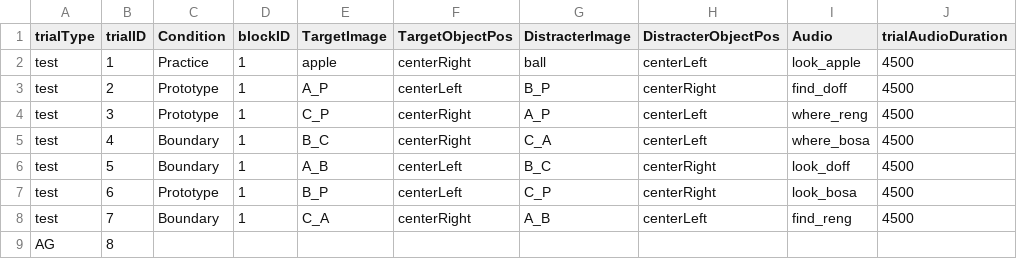
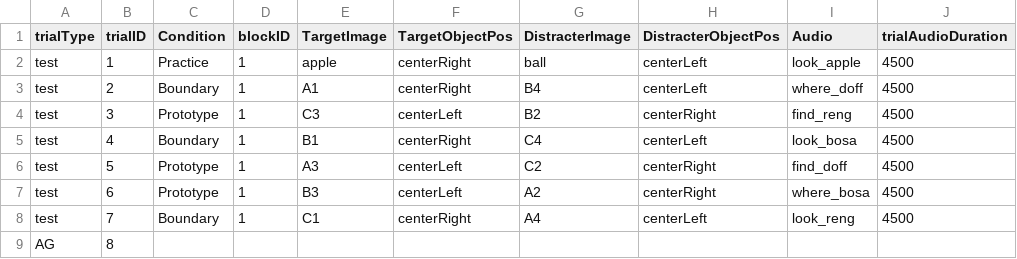
Before and after one commit to JMankewitz/BounCES, a CSV file: experiments/BounCES_v1/orders/lwlOrders/BounCES_LWLOrder1.csv, drawn as a sheet; only a part is shown; the diff names each change by its address in the sheet, - before the commit and + after, or states it on an @@ line.

Commit message:
update LWL orders to be familiar items

```diff
--- a/experiments/BounCES_v1/orders/lwlOrders/BounCES_LWLOrder1.csv
+++ b/experiments/BounCES_v1/orders/lwlOrders/BounCES_LWLOrder1.csv
-C3 (Condition): Prototype
+C3 (Condition): Boundary
-E3 (TargetImage): A_P
+E3 (TargetImage): A1
-F3 (TargetObjectPos): centerLeft
+F3 (TargetObjectPos): centerRight
-G3 (DistracterImage): B_P
+G3 (DistracterImage): B4
-H3 (DistracterObjectPos): centerRight
+H3 (DistracterObjectPos): centerLeft
-I3 (Audio): find_doff
+I3 (Audio): where_doff
-E4 (TargetImage): C_P
+E4 (TargetImage): C3
-F4 (TargetObjectPos): centerRight
+F4 (TargetObjectPos): centerLeft
-G4 (DistracterImage): A_P
+G4 (DistracterImage): B2
-H4 (DistracterObjectPos): centerLeft
+H4 (DistracterObjectPos): centerRight
-I4 (Audio): where_reng
+I4 (Audio): find_reng
-E5 (TargetImage): B_C
+E5 (TargetImage): B1
-G5 (DistracterImage): C_A
+G5 (DistracterImage): C4
-I5 (Audio): where_bosa
+I5 (Audio): look_bosa
-C6 (Condition): Boundary
+C6 (Condition): Prototype
-E6 (TargetImage): A_B
+E6 (TargetImage): A3
-G6 (DistracterImage): B_C
+G6 (DistracterImage): C2
-I6 (Audio): look_doff
+I6 (Audio): find_doff
-E7 (TargetImage): B_P
+E7 (TargetImage): B3
-G7 (DistracterImage): C_P
+G7 (DistracterImage): A2
-I7 (Audio): look_bosa
+I7 (Audio): where_bosa
-E8 (TargetImage): C_A
+E8 (TargetImage): C1
-G8 (DistracterImage): A_B
+G8 (DistracterImage): A4
-I8 (Audio): find_reng
+I8 (Audio): look_reng
```
Also changed, not shown: 1 other file.
